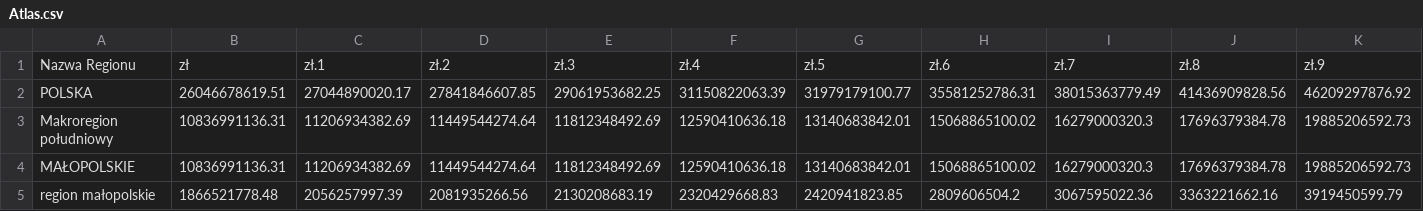
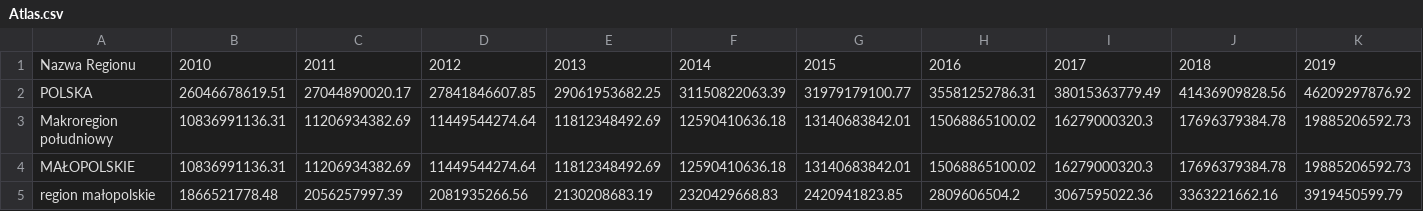
Before and after one commit to SlodkiPtys/Datas, a CSV file: Atlas.csv, drawn as a sheet; only a part is shown; the diff covers the shown part only; the diff names each change by its address in the sheet, - before the commit and + after, or states it on an @@ line.

Commit message:
Atlas.csv

```diff
--- a/Atlas.csv
+++ b/Atlas.csv
-B1: zł
+B1: 2010
-C1: zł.1
+C1: 2011
-D1: zł.2
+D1: 2012
-E1: zł.3
+E1: 2013
-F1: zł.4
+F1: 2014
-G1: zł.5
+G1: 2015
-H1: zł.6
+H1: 2016
-I1: zł.7
+I1: 2017
-J1: zł.8
+J1: 2018
-K1: zł.9
+K1: 2019
```
Also changed, not shown: 3 edited cells elsewhere in this file.
